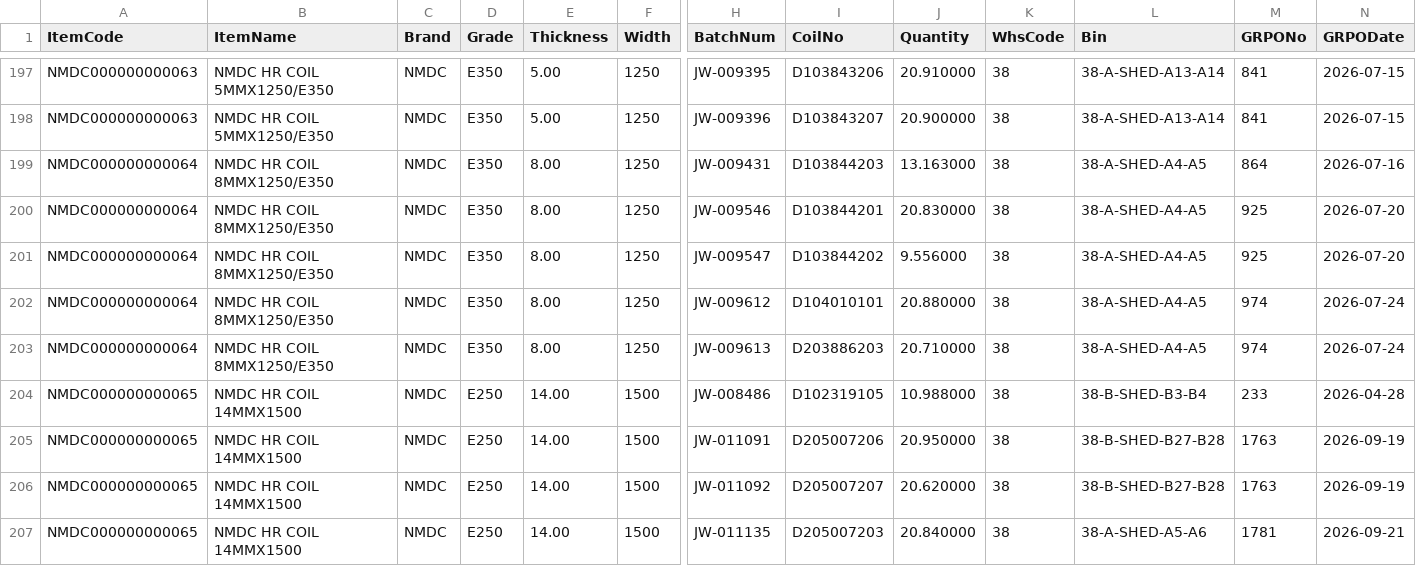
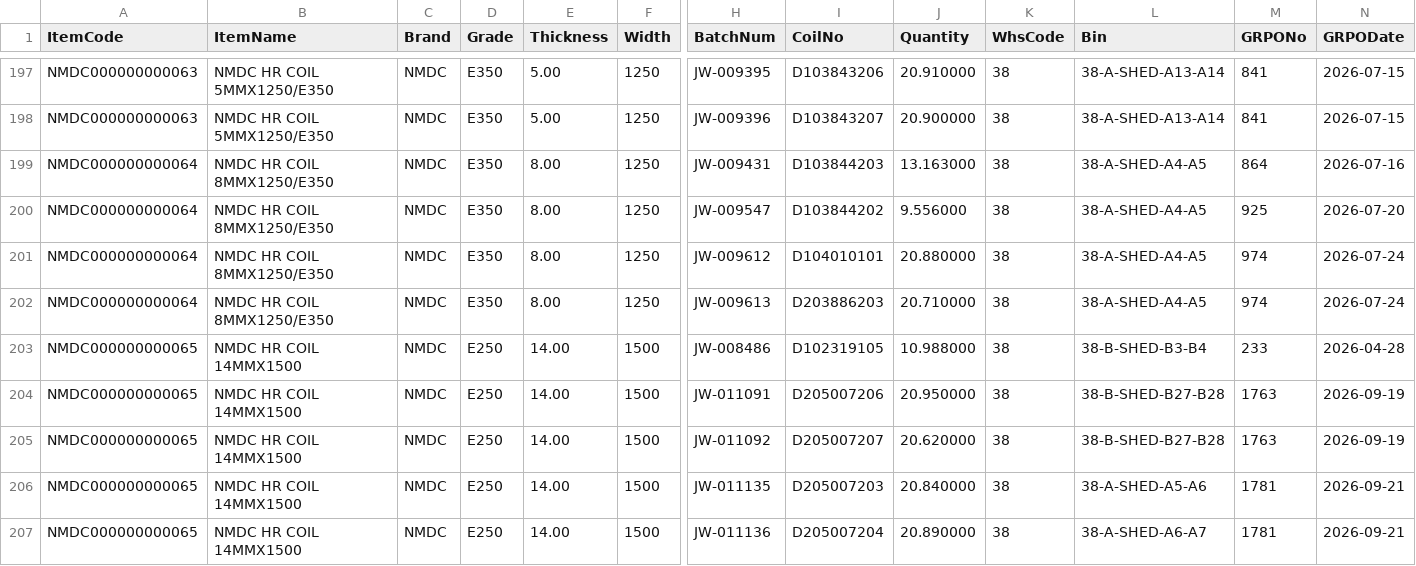
Before and after one commit to BSC23609/mis-portal, a CSV file: stock/coils.csv, drawn as a sheet; only a part is shown, gaps mark what is left out; the shorter side is filled out with more unchanged rows; rows hold the shown columns only; the diff names each change by its address in the sheet, - before the commit and + after, or states it on an @@ line.

```diff
--- a/stock/coils.csv
+++ b/stock/coils.csv
-row 200: NMDC000000000064 | NMDC HR COIL 8MMX1250/E350 | NMDC | E350 | 8.00 | 1250 | JW-009546 | D103844201 | 20.830000 | 38 | 38-A-SHED-A4-A5 | 925 | 2026-07-20
```
Also changed, not shown: stock/mis_purchase.csv, stock/mis_stock.csv, 3 other files.
